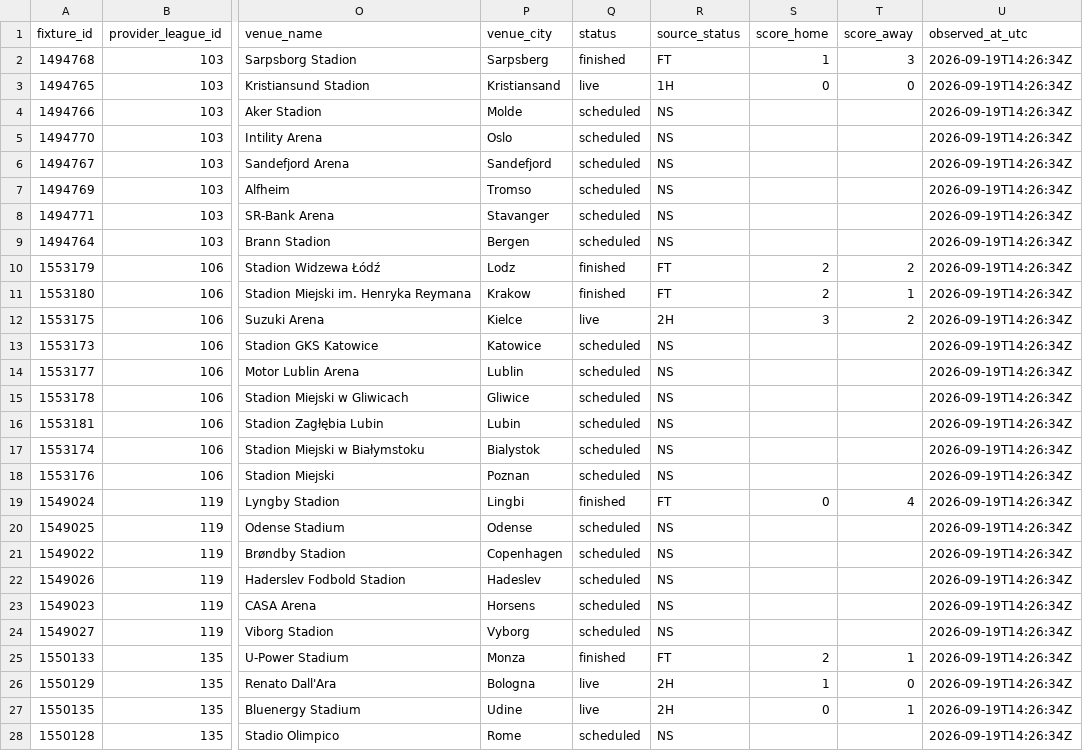
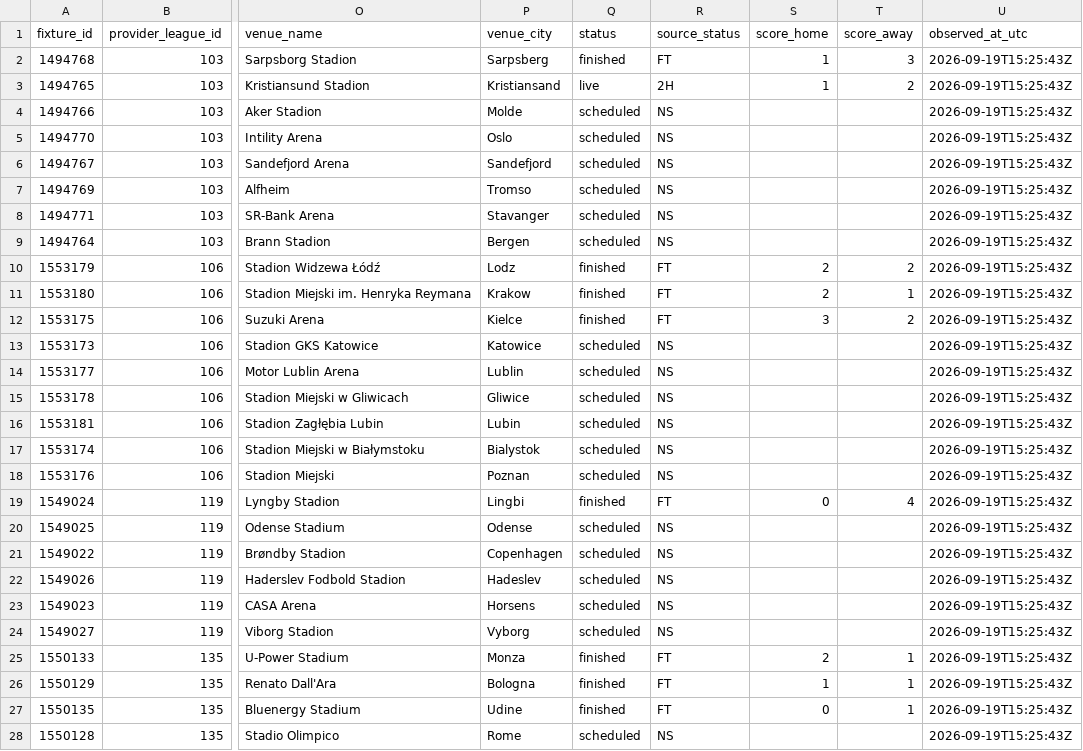
Before and after one commit to nekakoval-crypto/football-data-bridge, a CSV file: ops/current_round_fixtures.csv, drawn as a sheet; only a part is shown, gaps mark what is left out; the diff covers the shown part only; the diff names each change by its address in the sheet, - before the commit and + after, or states it on an @@ line.

```diff
--- a/ops/current_round_fixtures.csv
+++ b/ops/current_round_fixtures.csv
-U2:U28 (observed_at_utc): 2026-09-19T14:26:34Z
+U2:U28 (observed_at_utc): 2026-09-19T15:25:43Z
-R3 (source_status): 1H
+R3 (source_status): 2H
-S3 (score_home): 0
+S3 (score_home): 1
-T3 (score_away): 0
+T3 (score_away): 2
-Q12 (status): live
+Q12 (status): finished
-R12 (source_status): 2H
+R12 (source_status): FT
-Q26:Q27 (status): live
+Q26:Q27 (status): finished
-R26:R27 (source_status): 2H
+R26:R27 (source_status): FT
-T26 (score_away): 0
+T26 (score_away): 1
```
Also changed, not shown: 160 edited cells elsewhere in this file, ops/current_round_leagues.csv, ops/historical_fixtures.csv, 8 other files.
